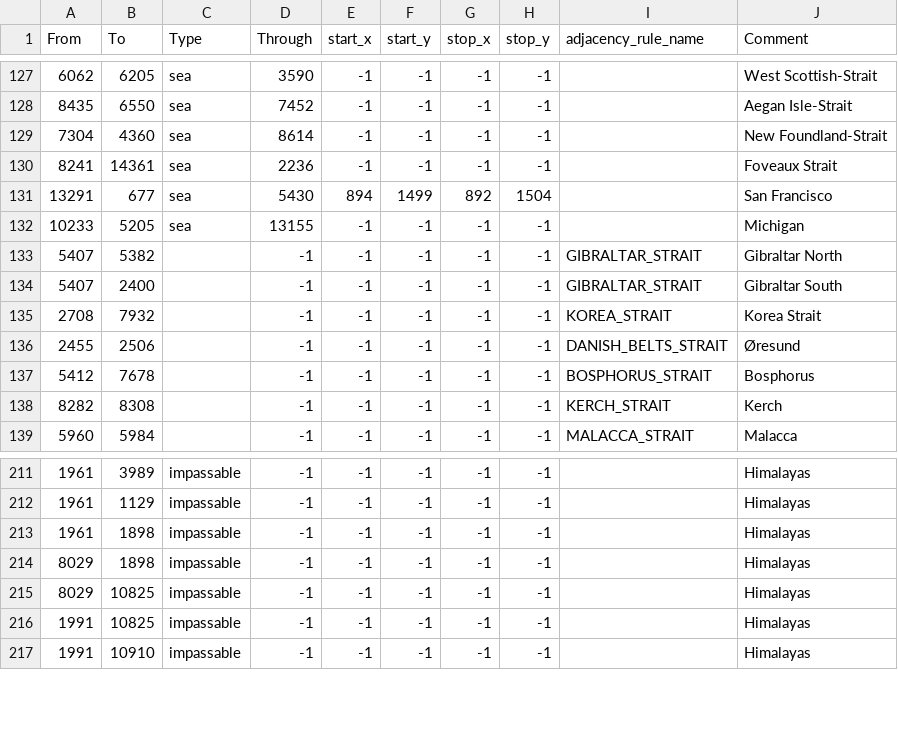
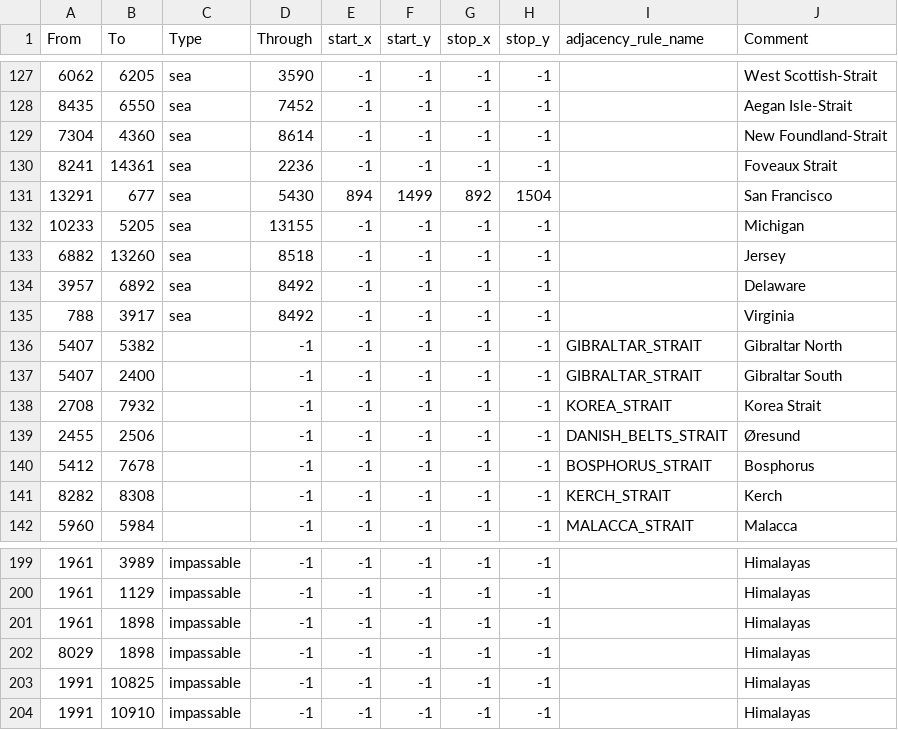
Before and after one commit to gdn002/TFRSouthernGiant, a CSV file: map/adjacencies.csv, drawn as a sheet; only a part is shown, gaps mark what is left out; the diff covers the shown part only.

```diff
--- a/map/adjacencies.csv
+++ b/map/adjacencies.csv
@@ -132,2 +132,5 @@ From;To;Type;Through;start_x;start_y;stop_x;stop_y;adjacency_rule_name;Comment
 10233;5205;sea;13155;-1;-1;-1;-1;;Michigan
+6882;13260;sea;8518;-1;-1;-1;-1;;Jersey
+3957;6892;sea;8492;-1;-1;-1;-1;;Delaware
+788;3917;sea;8492;-1;-1;-1;-1;;Virginia
 5407;5382;;-1;-1;-1;-1;-1;GIBRALTAR_STRAIT;Gibraltar North
@@ -214,3 +202,2 @@ From;To;Type;Through;start_x;start_y;stop_x;stop_y;adjacency_rule_name;Comment
 8029;1898;impassable;-1;-1;-1;-1;-1;;Himalayas
-8029;10825;impassable;-1;-1;-1;-1;-1;;Himalayas
 1991;10825;impassable;-1;-1;-1;-1;-1;;Himalayas
```
Also changed, not shown: 11 added rows and 15 moved rows elsewhere in this file, map/definition.csv, 13 other files.
